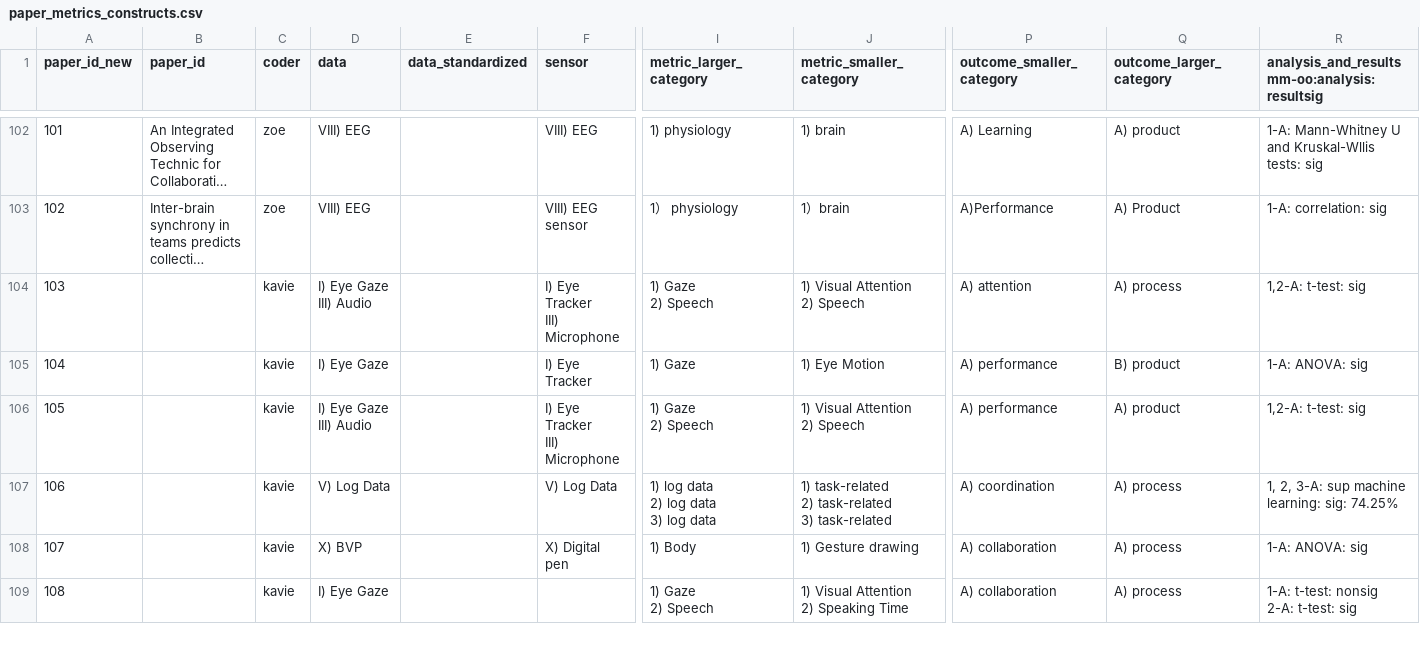
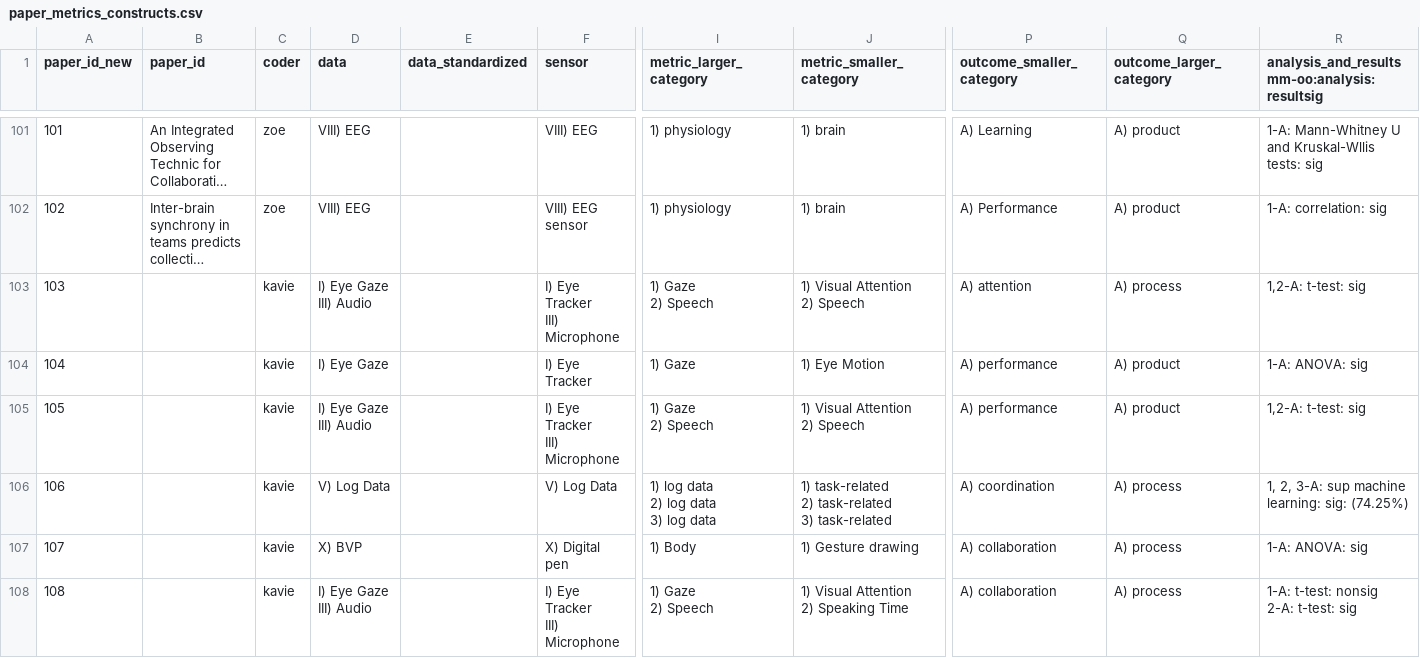
Before and after one commit to hgse-schneider/mmca-website, a CSV file: convert_script/new_data_collection/stage_1/paper_metrics_constructs.csv, drawn as a sheet; only a part is shown, gaps mark what is left out; long unchanged cells end in …; addresses are those after the commit; ↵ is a line break in a cell; the diff covers the shown part only; the diff names each change by its address in the sheet, - before the commit and + after, or states it on an @@ line.

Commit message:
Work on data pipeline again. Wrote reduce.py to automatically remove problematic papers, but seems to introduce a bug into reformat_data.py, so for time being still have to manually remove papers with coding issues

```diff
--- a/convert_script/new_data_collection/stage_1/paper_metrics_constructs.csv
+++ b/convert_script/new_data_collection/stage_1/paper_metrics_constructs.csv
-I102 (metric_larger_category): 1） physiology
+I102 (metric_larger_category): 1) physiology
-J102 (metric_smaller_category): 1）brain
+J102 (metric_smaller_category): 1) brain
-P102 (outcome_smaller_category): A)Performance
+P102 (outcome_smaller_category): A) Performance
-Q102 (outcome_larger_category): A) Product
+Q102 (outcome_larger_category): A) product
-Q104 (outcome_larger_category): B) product
+Q104 (outcome_larger_category): A) product
-R106: 1, 2, 3-A: sup machine learning: sig: 74.25%
+R106: 1, 2, 3-A: sup machine learning: sig: (74.25%)
-D108 (data): I) Eye Gaze
+D108 (data): I) Eye Gaze ↵ III) Audio
-F108 (sensor): (empty)
+F108 (sensor): I) Eye Tracker ↵ III) Microphone
```
Also changed, not shown: 2 removed rows and 104 edited cells elsewhere in this file, convert_script/new_data_collection/stage_1/paper_meta.csv, 10 other files.
